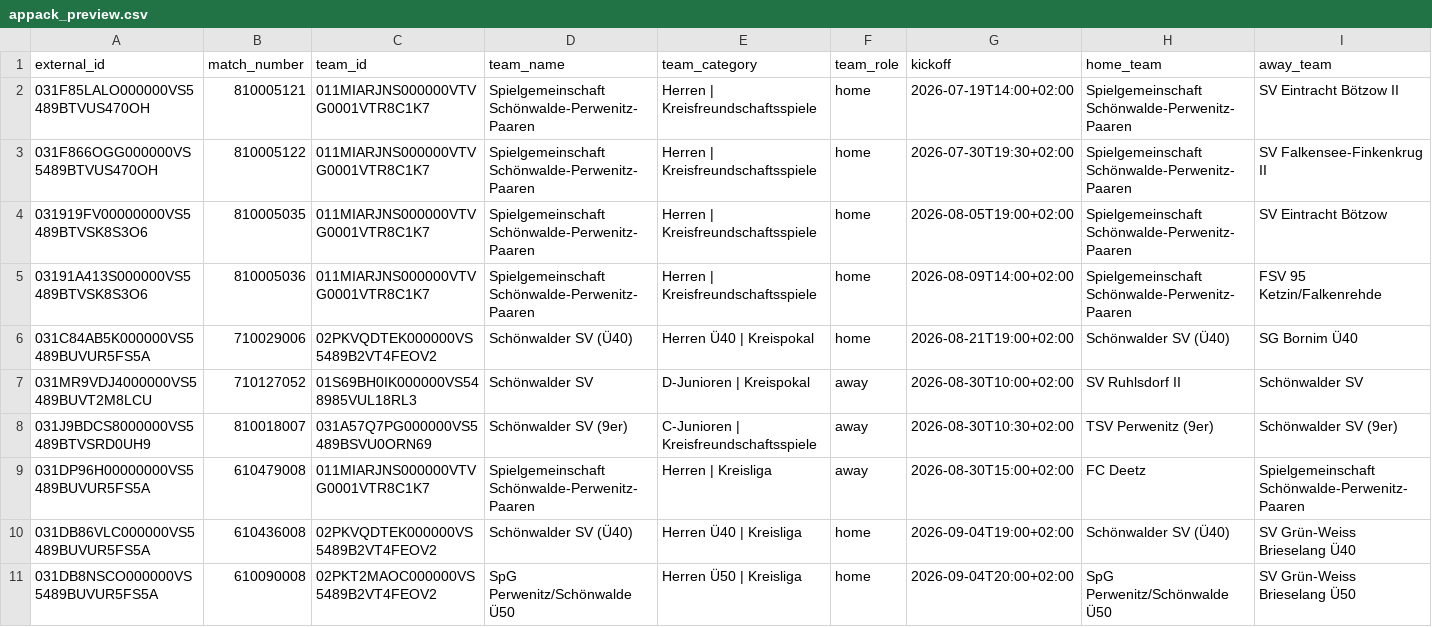
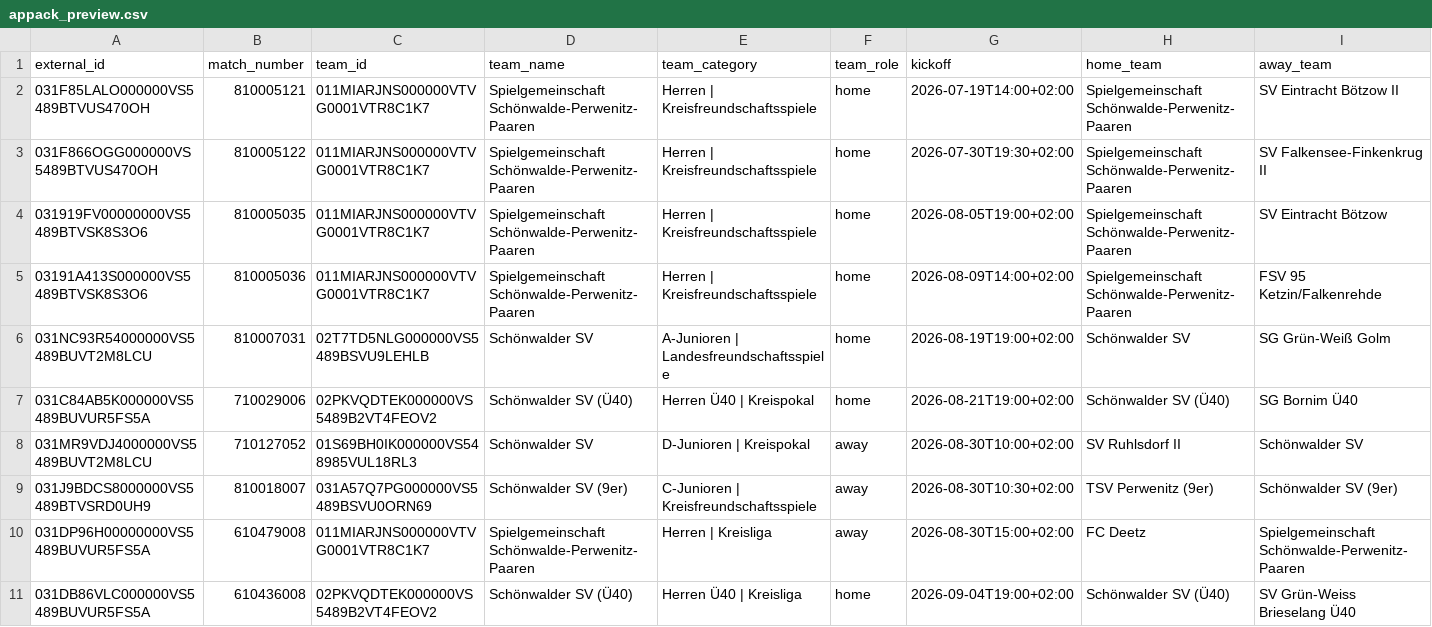
Before and after one commit to Rohdeo87/ssv53-heimspiele, a CSV file: public/appack_preview.csv, drawn as a sheet; only a part is shown; the shorter side is filled out with more unchanged rows; rows hold the shown columns only; the diff names each change by its address in the sheet, - before the commit and + after, or states it on an @@ line.

```diff
--- a/public/appack_preview.csv
+++ b/public/appack_preview.csv
+row 6: 031NC93R54000000VS5489BUVT2M8LCU | 810007031 | 02T7TD5NLG000000VS5489BSVU9LEHLB | Schönwalder SV | A-Junioren | Landesfreundschaftsspiele | home | 2026-08-19T19:00+02:00 | Schönwalder SV | SG Grün-Weiß Golm
```
Also changed, not shown: 11 other files.
